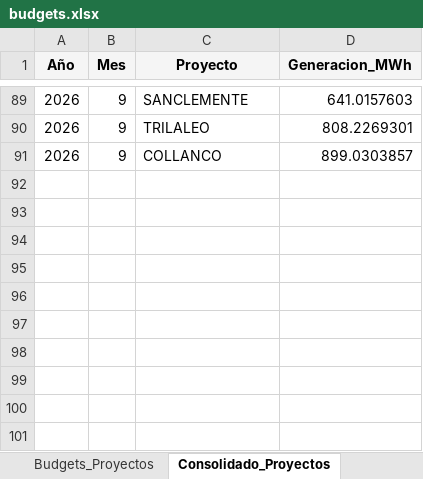
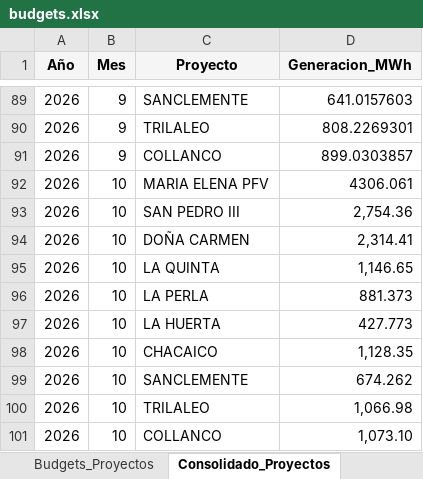
Before and after one commit to nicoaravena211/dashboard-bess, an Excel workbook: budgets.xlsx, sheet Consolidado_Proyectos, drawn as a sheet; only a part is shown, gaps mark what is left out; values as stored, in another font and other column widths than the file's, no borders; the diff names each change by its address in the sheet, - before the commit and + after, or states it on an @@ line.

Commit message:
PONER CAMBIOS QUE SE HICIERON

```diff
--- a/budgets.xlsx (sheet Consolidado_Proyectos)
+++ b/budgets.xlsx (sheet Consolidado_Proyectos)
+row 92: 2026 | 10 | MARIA ELENA PFV | 4306.061
+row 93: 2026 | 10 | SAN PEDRO III | 2,754.36
+row 94: 2026 | 10 | DOÑA CARMEN | 2,314.41
+row 95: 2026 | 10 | LA QUINTA | 1,146.65
+row 96: 2026 | 10 | LA PERLA | 881.373
+row 97: 2026 | 10 | LA HUERTA | 427.773
+row 98: 2026 | 10 | CHACAICO | 1,128.35
+row 99: 2026 | 10 | SANCLEMENTE | 674.262
+row 100: 2026 | 10 | TRILALEO | 1,066.98
+row 101: 2026 | 10 | COLLANCO | 1,073.10
```
Also changed, not shown: sheet Consolidado.
